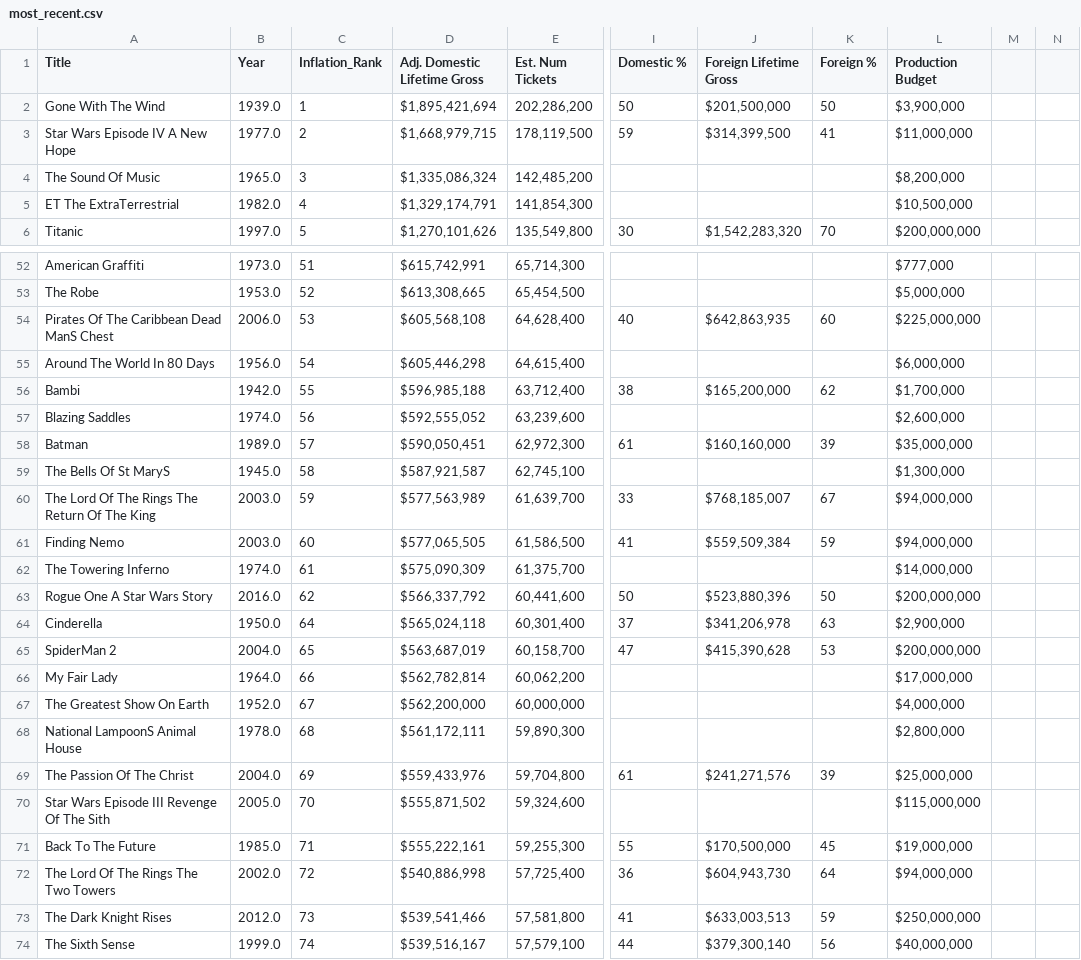
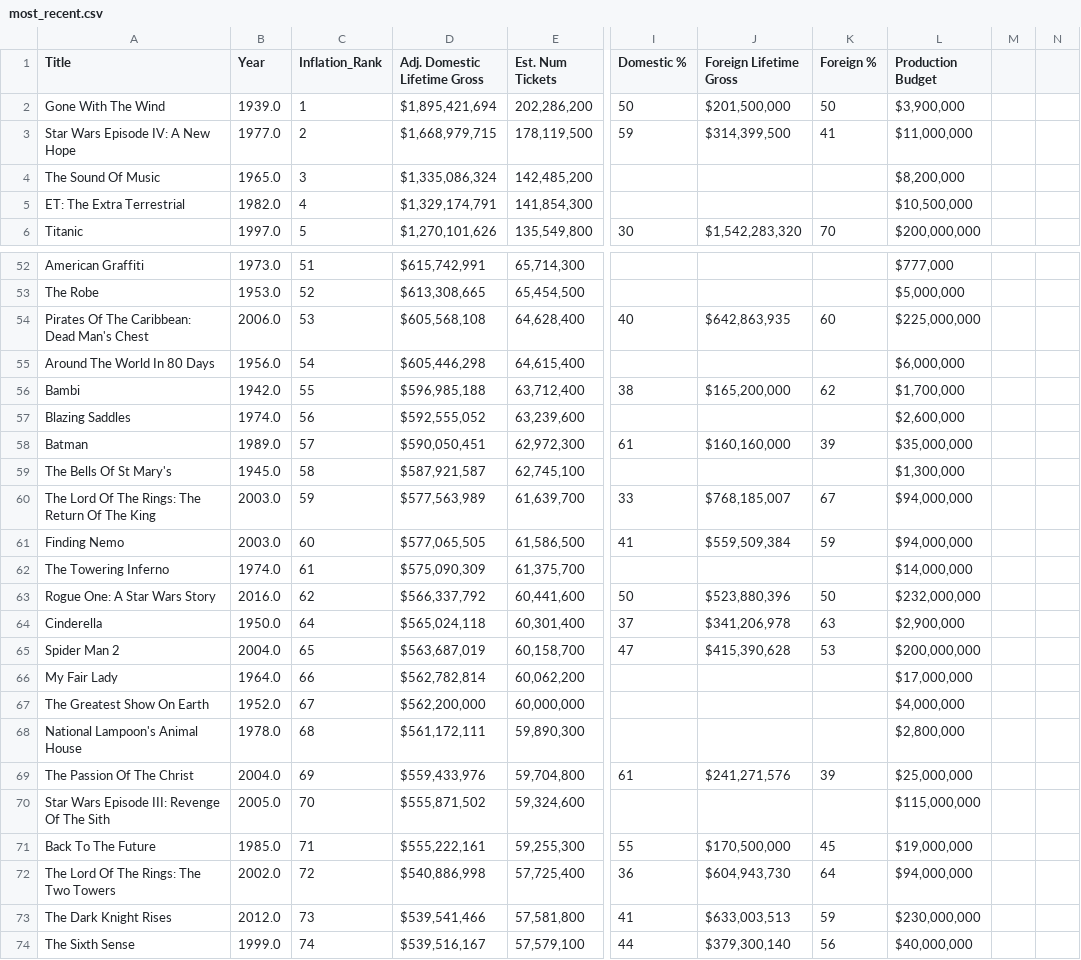
Before and after one commit to matanick1/Movie_Project_1, a CSV file: most_recent.csv, drawn as a sheet; only a part is shown, gaps mark what is left out; the diff covers the shown part only; the diff names each change by its address in the sheet, - before the commit and + after, or states it on an @@ line.

Commit message:
Update most_recent.csv
Cleaned some titles and changed some production budget values

```diff
--- a/most_recent.csv
+++ b/most_recent.csv
-A3 (Title): Star Wars Episode IV A New Hope
+A3 (Title): Star Wars Episode IV: A New Hope
-A5 (Title): ET The ExtraTerrestrial
+A5 (Title): ET: The Extra Terrestrial
-A54 (Title): Pirates Of The Caribbean Dead ManS Chest
+A54 (Title): Pirates Of The Caribbean: Dead Man's Chest
-A59 (Title): The Bells Of St MaryS
+A59 (Title): The Bells Of St Mary's
-A60 (Title): The Lord Of The Rings The Return Of The King
+A60 (Title): The Lord Of The Rings: The Return Of The King
-A63 (Title): Rogue One A Star Wars Story
+A63 (Title): Rogue One: A Star Wars Story
-L63 (Production Budget): $200,000,000
+L63 (Production Budget): $232,000,000
-A65 (Title): SpiderMan 2
+A65 (Title): Spider Man 2
-A68 (Title): National LampoonS Animal House
+A68 (Title): National Lampoon's Animal House
-A70 (Title): Star Wars Episode III Revenge Of The Sith
+A70 (Title): Star Wars Episode III: Revenge Of The Sith
-A72 (Title): The Lord Of The Rings The Two Towers
+A72 (Title): The Lord Of The Rings: The Two Towers
-L73 (Production Budget): $250,000,000
+L73 (Production Budget): $230,000,000
```
Also changed, not shown: 22 edited cells elsewhere in this file.
